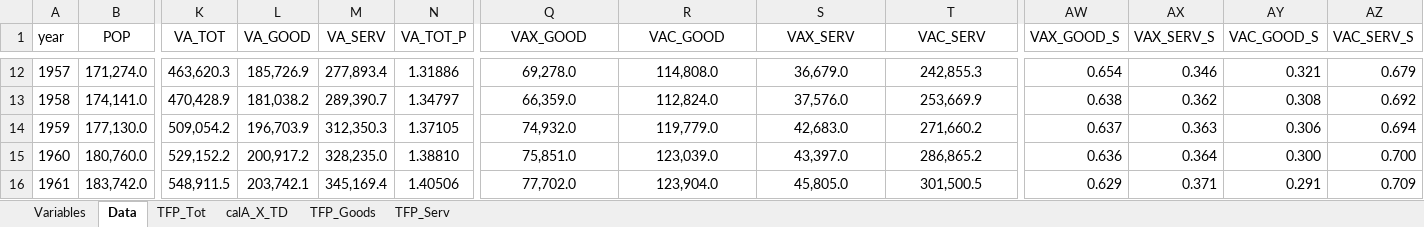
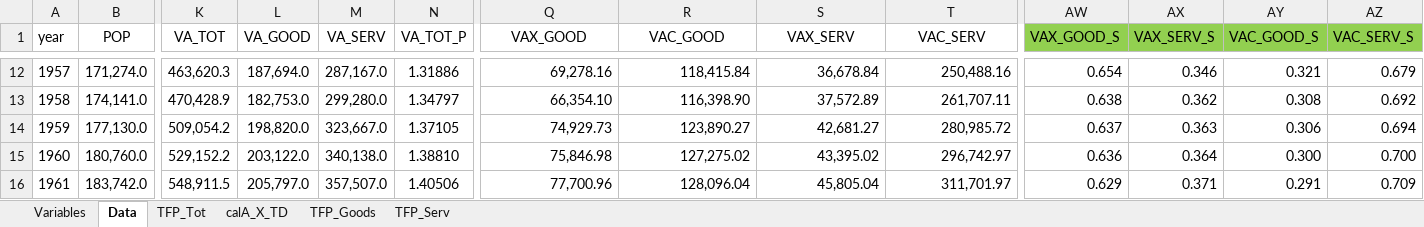
Before and after one commit to jivizcaino/Chained-Indices-Unchained, an Excel workbook: Data/HRV2021_Data.xlsx, sheet Data, drawn as a sheet; only a part is shown, gaps mark what is left out; values as stored, in another font and other column widths than the file's, no borders; the diff covers the shown part only; the diff names each change by its address in the sheet, - before the commit and + after, or states it on an @@ line.

```diff
--- a/Data/HRV2021_Data.xlsx (sheet Data)
+++ b/Data/HRV2021_Data.xlsx (sheet Data)
-AW1:AZ1 fill: none
+AW1:AZ1 fill: #92D050
-L12 (VA_GOOD): 185,726.9
+L12 (VA_GOOD): 187,694.0
-M12 (VA_SERV): 277,893.4
+M12 (VA_SERV): 287,167.0
-Q12:T16 alignment: center
+Q12:T16 alignment: right
-Q12 (VAX_GOOD): 69,278.0
+Q12 (VAX_GOOD): 69,278.16
-R12 (VAC_GOOD): 114,808.0
+R12 (VAC_GOOD): 118,415.84
-S12 (VAX_SERV): 36,679.0
+S12 (VAX_SERV): 36,678.84
-T12 (VAC_SERV): 242,855.3
+T12 (VAC_SERV): 250,488.16
-L13 (VA_GOOD): 181,038.2
+L13 (VA_GOOD): 182,753.0
-M13 (VA_SERV): 289,390.7
+M13 (VA_SERV): 299,280.0
-Q13 (VAX_GOOD): 66,359.0
+Q13 (VAX_GOOD): 66,354.10
-R13 (VAC_GOOD): 112,824.0
+R13 (VAC_GOOD): 116,398.90
-S13 (VAX_SERV): 37,576.0
+S13 (VAX_SERV): 37,572.89
-T13 (VAC_SERV): 253,669.9
+T13 (VAC_SERV): 261,707.11
-L14 (VA_GOOD): 196,703.9
+L14 (VA_GOOD): 198,820.0
-M14 (VA_SERV): 312,350.3
+M14 (VA_SERV): 323,667.0
-Q14 (VAX_GOOD): 74,932.0
+Q14 (VAX_GOOD): 74,929.73
-R14 (VAC_GOOD): 119,779.0
+R14 (VAC_GOOD): 123,890.27
-S14 (VAX_SERV): 42,683.0
+S14 (VAX_SERV): 42,681.27
-T14 (VAC_SERV): 271,660.2
+T14 (VAC_SERV): 280,985.72
-L15 (VA_GOOD): 200,917.2
+L15 (VA_GOOD): 203,122.0
-M15 (VA_SERV): 328,235.0
+M15 (VA_SERV): 340,138.0
-Q15 (VAX_GOOD): 75,851.0
+Q15 (VAX_GOOD): 75,846.98
-R15 (VAC_GOOD): 123,039.0
+R15 (VAC_GOOD): 127,275.02
-S15 (VAX_SERV): 43,397.0
+S15 (VAX_SERV): 43,395.02
-T15 (VAC_SERV): 286,865.2
+T15 (VAC_SERV): 296,742.97
-L16 (VA_GOOD): 203,742.1
+L16 (VA_GOOD): 205,797.0
-M16 (VA_SERV): 345,169.4
+M16 (VA_SERV): 357,507.0
-Q16 (VAX_GOOD): 77,702.0
+Q16 (VAX_GOOD): 77,700.96
-R16 (VAC_GOOD): 123,904.0
+R16 (VAC_GOOD): 128,096.04
-S16 (VAX_SERV): 45,805.0
+S16 (VAX_SERV): 45,805.04
-T16 (VAC_SERV): 301,500.5
+T16 (VAC_SERV): 311,701.97
```
Also changed, not shown: 6 added rows, 449 edited cells and cell formats elsewhere in this sheet, formulas that keep their value, 8 other files.
